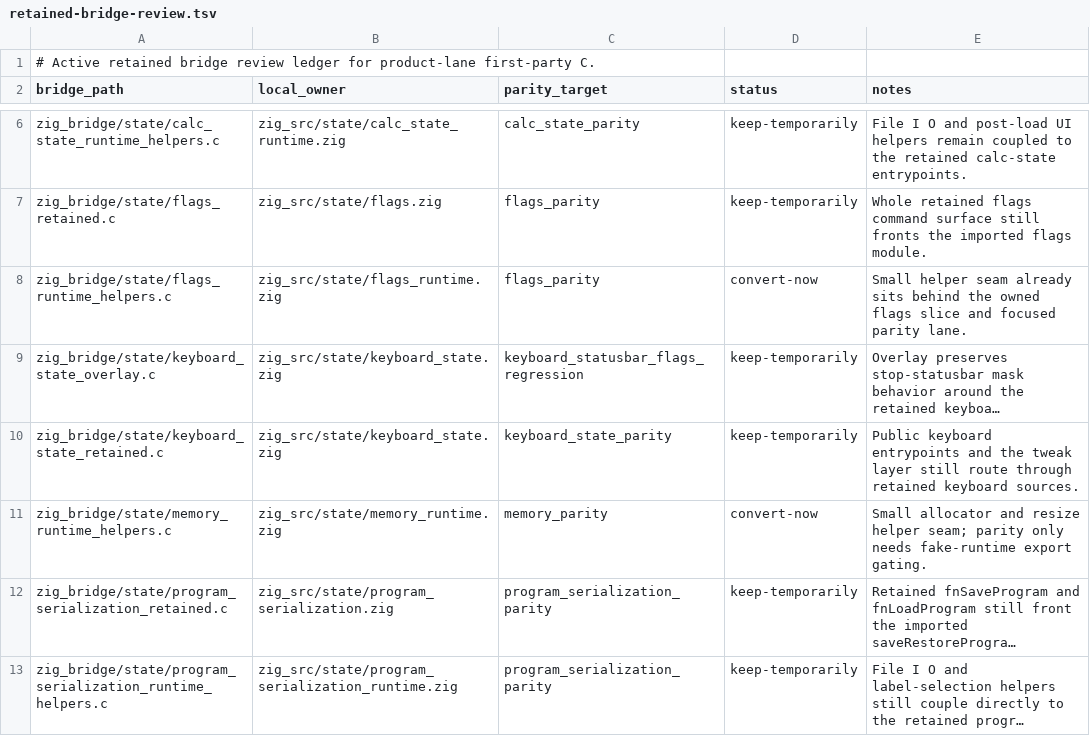
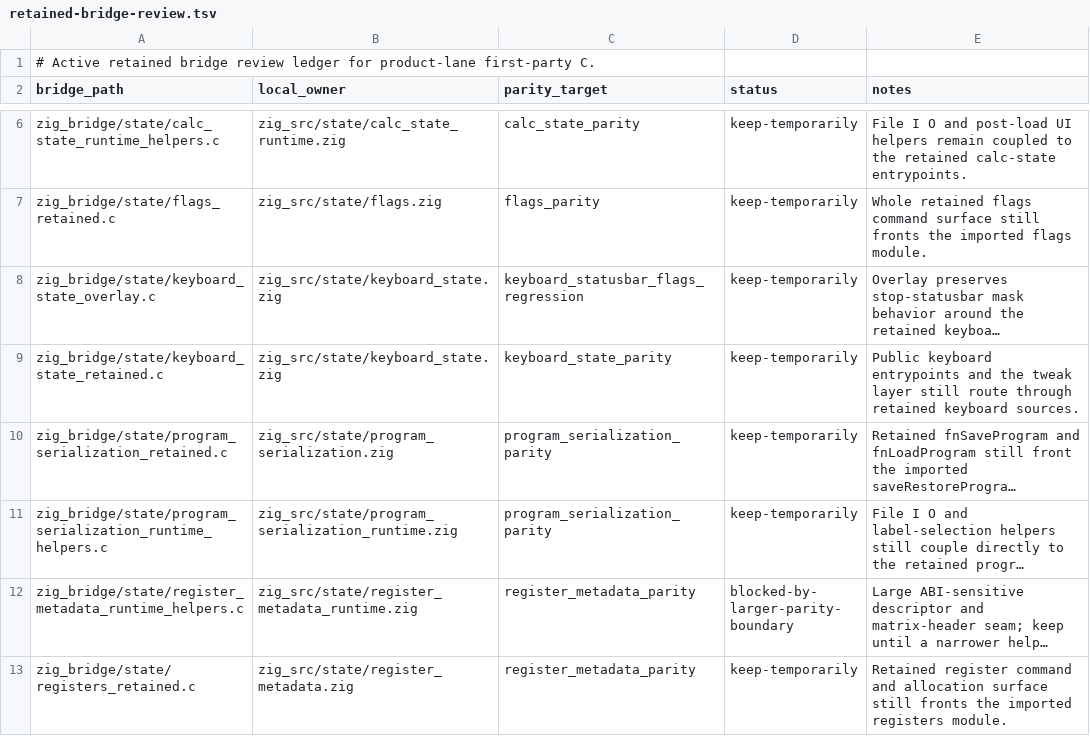
Before and after one commit to ppigazzini/z47, a TSV file: .github/project/retained-bridge-review.tsv, drawn as a sheet; only a part is shown, gaps mark what is left out; the shorter side is filled out with more unchanged rows; long unchanged cells end in …; the diff names each change by its address in the sheet, - before the commit and + after, or states it on an @@ line.

Commit message:
feat(memory): port runtime helper seam to zig
Move the small memory runtime helper behavior into the owned Zig runtime, keep
parity builds on the fake-harness seam, and refresh the retained-bridge
telemetry after the helper C file is removed.

```diff
--- a/.github/project/retained-bridge-review.tsv
+++ b/.github/project/retained-bridge-review.tsv
-row 8: zig_bridge/state/flags_runtime_helpers.c | zig_src/state/flags_runtime.zig | flags_parity | convert-now | Small helper seam already sits behind the owned flags slice and focused parity lane.
-row 11: zig_bridge/state/memory_runtime_helpers.c | zig_src/state/memory_runtime.zig | memory_parity | convert-now | Small allocator and resize helper seam; parity only needs fake-runtime export gating.
```
Also changed, not shown: 5 other files.
